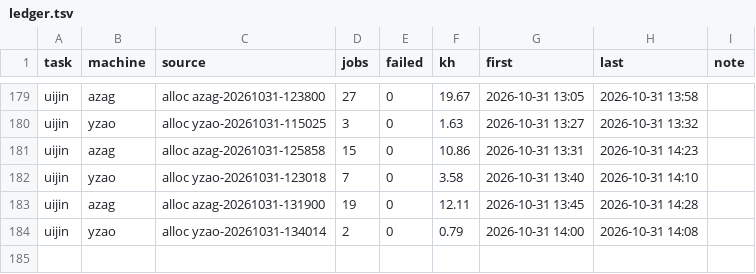
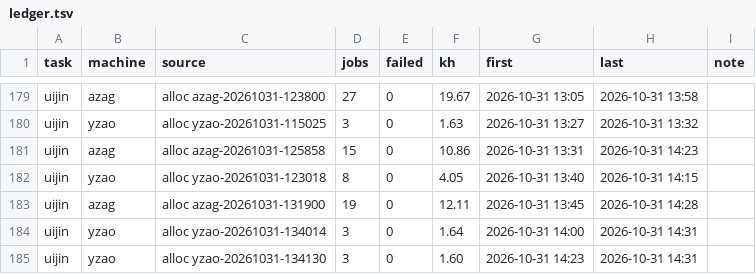
Before and after one commit to laussy/ten-go, a TSV file: ledger.tsv, drawn as a sheet; only a part is shown, gaps mark what is left out.

Commit message:
done: yzao-20261031-123018: 4.1 kh spent; yzao-20261031-134014: +1 pumps (1/1 done), finished, 1.6 kh spent; yzao-20261031-134130: +1 pumps (1/8 done), open, 1.6 kh spent

```diff
--- a/ledger.tsv
+++ b/ledger.tsv
@@ -181,4 +181,5 @@ uijin	yzao	alloc yzao-20261031-115025	3	0	1.63	2026-10-31 13:27	2026-10-31 13:32
 uijin	azag	alloc azag-20261031-125858	15	0	10.86	2026-10-31 13:31	2026-10-31 14:23	
-uijin	yzao	alloc yzao-20261031-123018	7	0	3.58	2026-10-31 13:40	2026-10-31 14:10	
+uijin	yzao	alloc yzao-20261031-123018	8	0	4.05	2026-10-31 13:40	2026-10-31 14:15	
 uijin	azag	alloc azag-20261031-131900	19	0	12.11	2026-10-31 13:45	2026-10-31 14:28	
-uijin	yzao	alloc yzao-20261031-134014	2	0	0.79	2026-10-31 14:00	2026-10-31 14:08	
+uijin	yzao	alloc yzao-20261031-134014	3	0	1.64	2026-10-31 14:00	2026-10-31 14:31	
+uijin	yzao	alloc yzao-20261031-134130	3	0	1.60	2026-10-31 14:23	2026-10-31 14:31	
```
Also changed, not shown: 4 other files.
